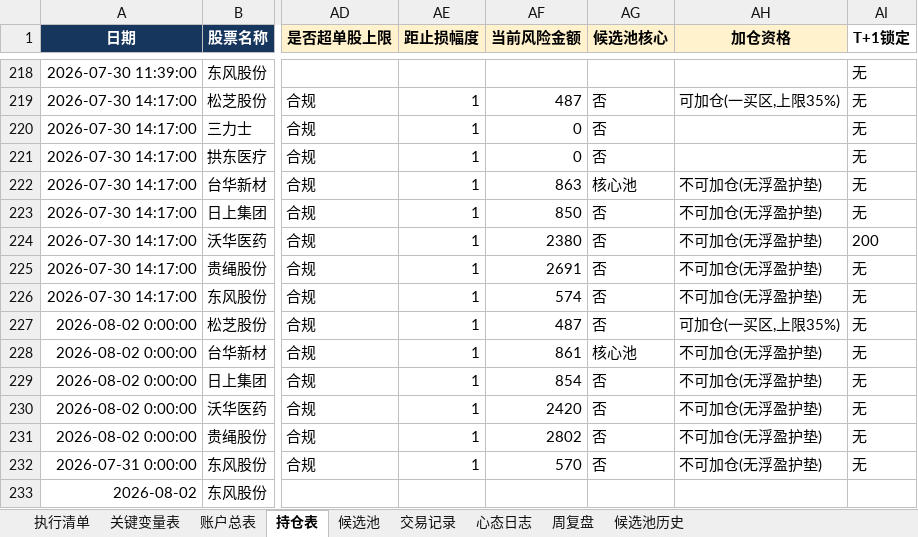
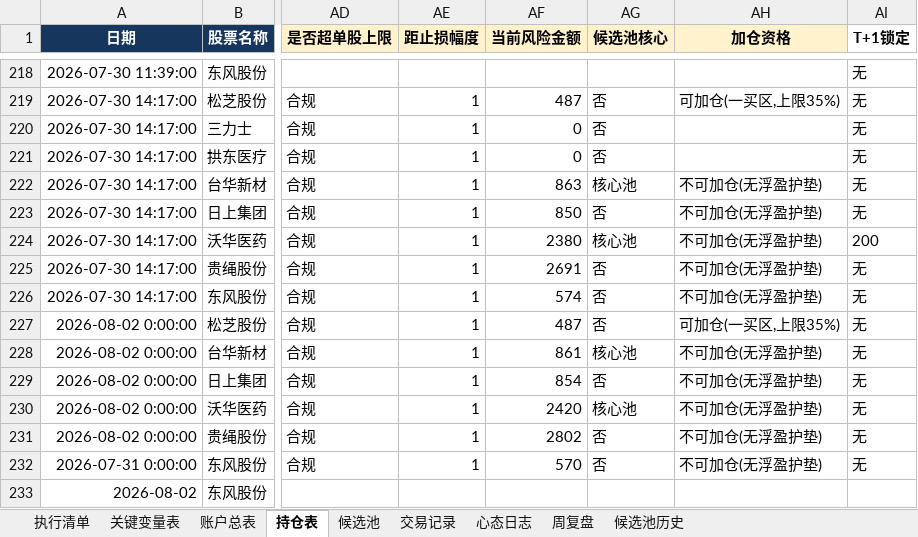
Before and after one commit to soros7788/TradingAgents-CN, an Excel workbook: scripts/chanlun-workflow/trade-workbook.xlsx, sheet 持仓表, drawn as a sheet; only a part is shown, gaps mark what is left out; values as stored, in another font and other column widths than the file's, no borders; charts and pictures and conditional formats not drawn; the diff names each change by its address in the sheet, - before the commit and + after, or states it on an @@ line.

```diff
--- a/scripts/chanlun-workflow/trade-workbook.xlsx (sheet 持仓表)
+++ b/scripts/chanlun-workflow/trade-workbook.xlsx (sheet 持仓表)
-AG224 (候选池核心): 否
+AG224 (候选池核心): 核心池
-AG230 (候选池核心): 否
+AG230 (候选池核心): 核心池
```
Also changed, not shown: sheet 候选池, formulas that keep their value.
